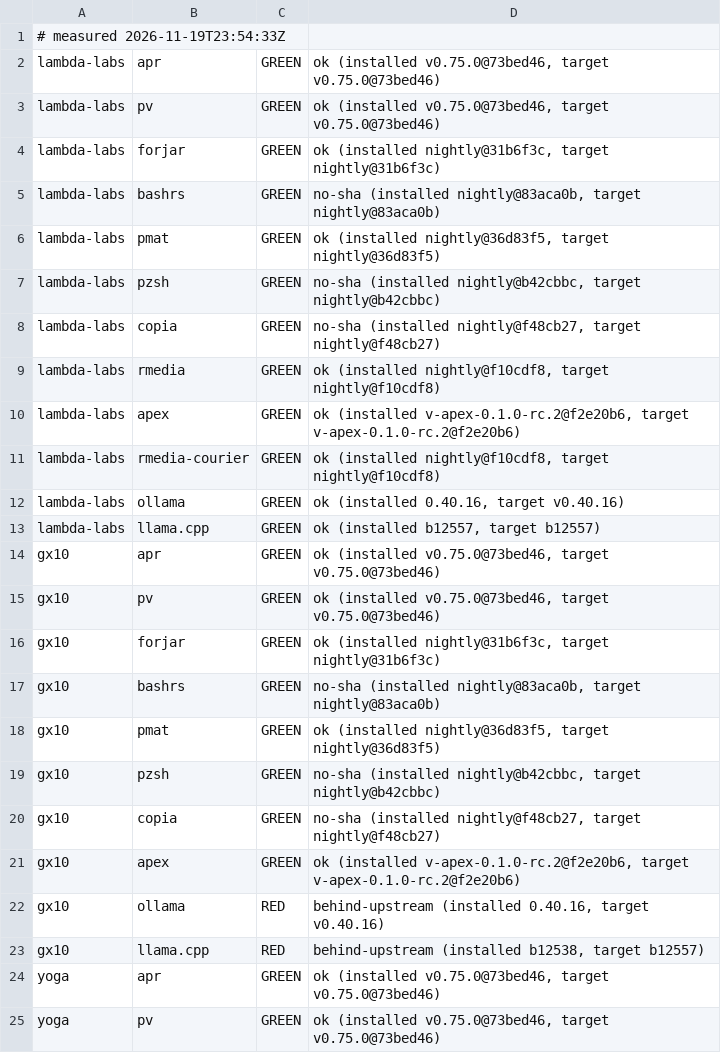
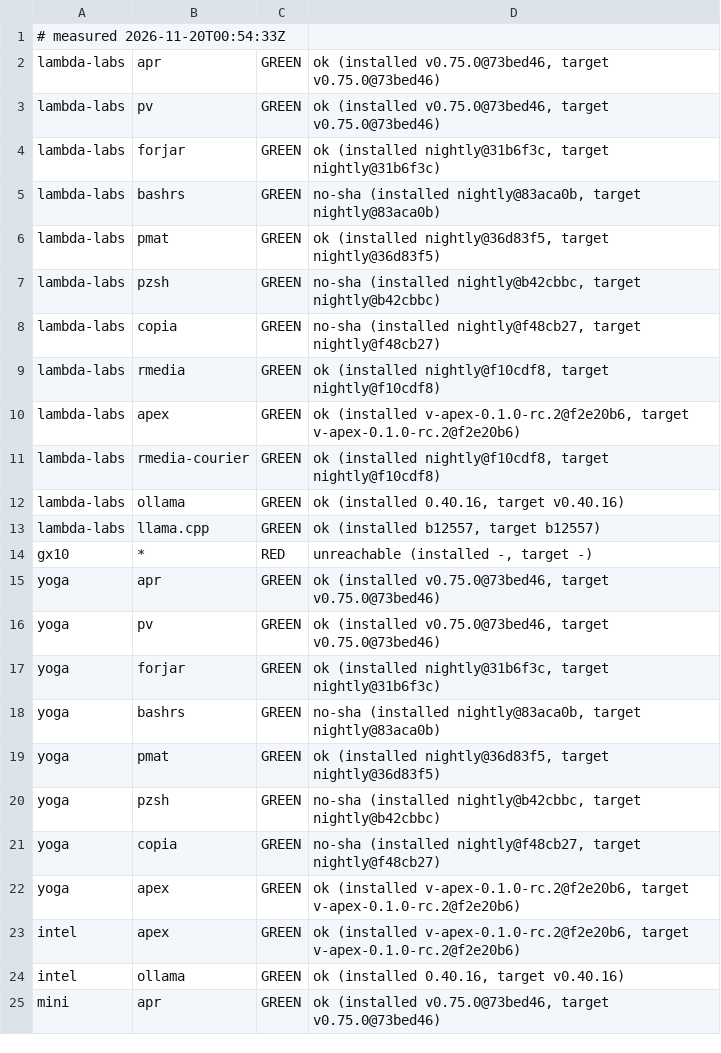
Before and after one commit to paiml/aprender, a TSV file: fleet/cells.tsv, drawn as a sheet; only a part is shown; the shorter side is filled out with more unchanged rows.

Commit message:
fleet cells 2026-11-20T00:54:33Z (fleet-drift)

```diff
--- a/fleet/cells.tsv
+++ b/fleet/cells.tsv
@@ -1,2 +1,2 @@
-# measured 2026-11-19T23:54:33Z
+# measured 2026-11-20T00:54:33Z
 lambda-labs	apr	GREEN	ok (installed v0.75.0@73bed46, target v0.75.0@73bed46)
@@ -13,12 +13,3 @@ lambda-labs	ollama	GREEN	ok (installed 0.40.16, target v0.40.16)
 lambda-labs	llama.cpp	GREEN	ok (installed b12557, target b12557)
-gx10	apr	GREEN	ok (installed v0.75.0@73bed46, target v0.75.0@73bed46)
-gx10	pv	GREEN	ok (installed v0.75.0@73bed46, target v0.75.0@73bed46)
-gx10	forjar	GREEN	ok (installed nightly@31b6f3c, target nightly@31b6f3c)
-gx10	bashrs	GREEN	no-sha (installed nightly@83aca0b, target nightly@83aca0b)
-gx10	pmat	GREEN	ok (installed nightly@36d83f5, target nightly@36d83f5)
-gx10	pzsh	GREEN	no-sha (installed nightly@b42cbbc, target nightly@b42cbbc)
-gx10	copia	GREEN	no-sha (installed nightly@f48cb27, target nightly@f48cb27)
-gx10	apex	GREEN	ok (installed v-apex-0.1.0-rc.2@f2e20b6, target v-apex-0.1.0-rc.2@f2e20b6)
-gx10	ollama	RED	behind-upstream (installed 0.40.16, target v0.40.16)
-gx10	llama.cpp	RED	behind-upstream (installed b12538, target b12557)
+gx10	*	RED	unreachable (installed -, target -)
 yoga	apr	GREEN	ok (installed v0.75.0@73bed46, target v0.75.0@73bed46)
```
